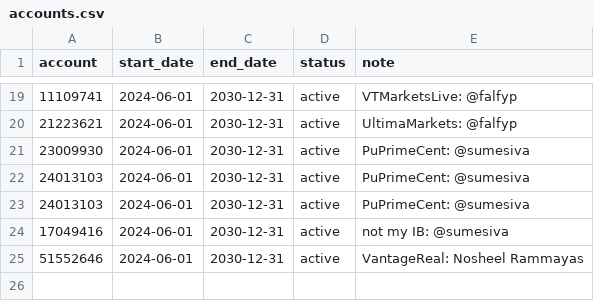
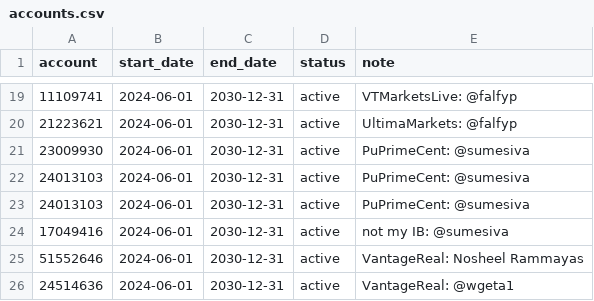
Before and after one commit to nguyenndn/ea-accounts, a CSV file: accounts.csv, drawn as a sheet; only a part is shown, gaps mark what is left out; the diff names each change by its address in the sheet, - before the commit and + after, or states it on an @@ line.

Commit message:
Update accounts.csv

```diff
--- a/accounts.csv
+++ b/accounts.csv
+row 26: 24514636 | 2024-06-01 | 2030-12-31 | active | VantageReal: @wgeta1
```
